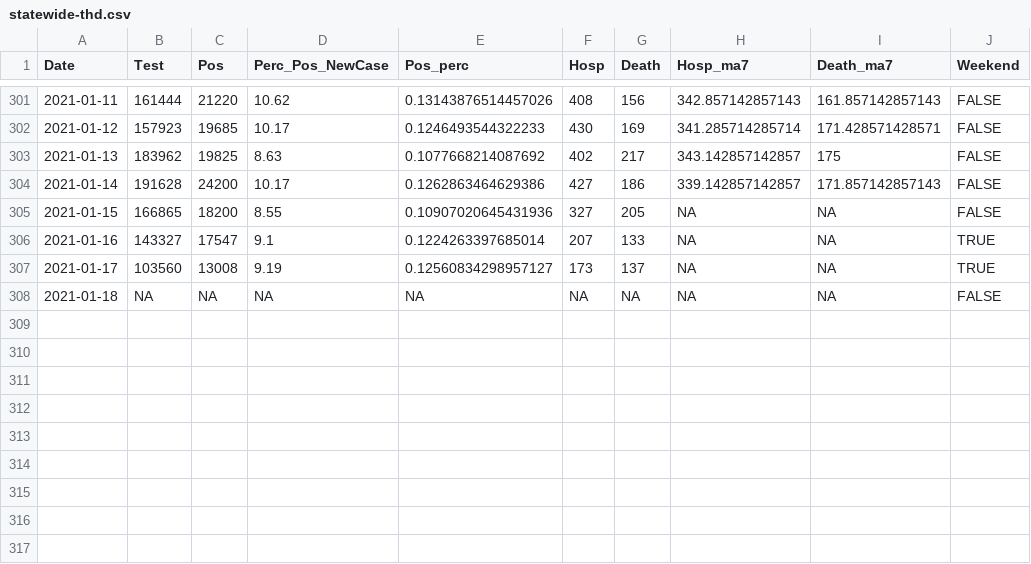
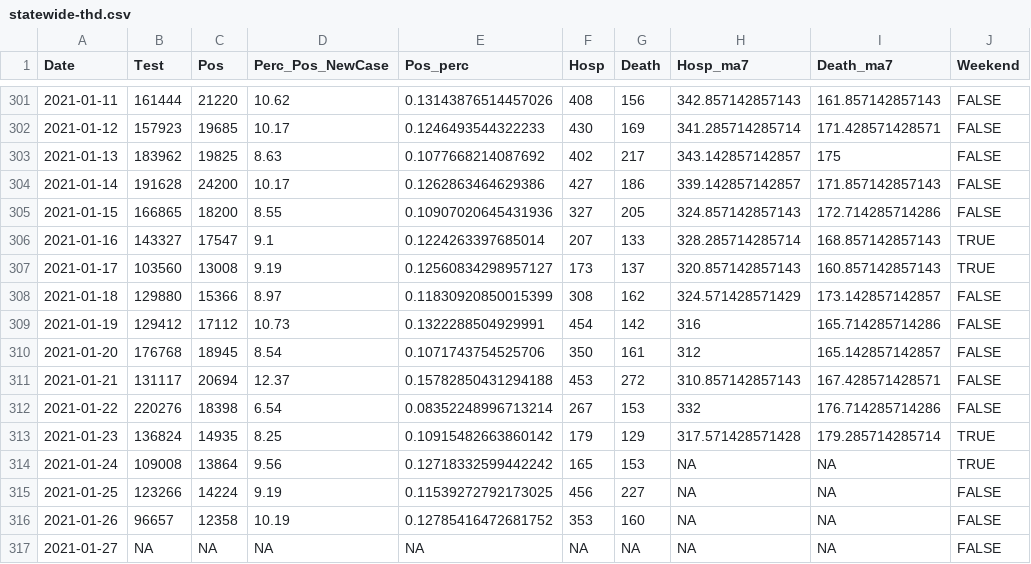
Before and after one commit to kokbent/covis19-data, a CSV file: statewide-thd.csv, drawn as a sheet; only a part is shown, gaps mark what is left out.

```diff
--- a/statewide-thd.csv
+++ b/statewide-thd.csv
@@ -304,5 +304,14 @@ Date,Test,Pos,Perc_Pos_NewCase,Pos_perc,Hosp,Death,Hosp_ma7,Death_ma7,Weekend
 2021-01-14,191628,24200,10.17,0.1262863464629386,427,186,339.142857142857,171.857142857143,FALSE
-2021-01-15,166865,18200,8.55,0.10907020645431936,327,205,NA,NA,FALSE
-2021-01-16,143327,17547,9.1,0.1224263397685014,207,133,NA,NA,TRUE
-2021-01-17,103560,13008,9.19,0.12560834298957127,173,137,NA,NA,TRUE
-2021-01-18,NA,NA,NA,NA,NA,NA,NA,NA,FALSE
+2021-01-15,166865,18200,8.55,0.10907020645431936,327,205,324.857142857143,172.714285714286,FALSE
+2021-01-16,143327,17547,9.1,0.1224263397685014,207,133,328.285714285714,168.857142857143,TRUE
+2021-01-17,103560,13008,9.19,0.12560834298957127,173,137,320.857142857143,160.857142857143,TRUE
+2021-01-18,129880,15366,8.97,0.11830920850015399,308,162,324.571428571429,173.142857142857,FALSE
+2021-01-19,129412,17112,10.73,0.1322288504929991,454,142,316,165.714285714286,FALSE
+2021-01-20,176768,18945,8.54,0.1071743754525706,350,161,312,165.142857142857,FALSE
+2021-01-21,131117,20694,12.37,0.15782850431294188,453,272,310.857142857143,167.428571428571,FALSE
+2021-01-22,220276,18398,6.54,0.08352248996713214,267,153,332,176.714285714286,FALSE
+2021-01-23,136824,14935,8.25,0.10915482663860142,179,129,317.571428571428,179.285714285714,TRUE
+2021-01-24,109008,13864,9.56,0.12718332599442242,165,153,NA,NA,TRUE
+2021-01-25,123266,14224,9.19,0.11539272792173025,456,227,NA,NA,FALSE
+2021-01-26,96657,12358,10.19,0.12785416472681752,353,160,NA,NA,FALSE
+2021-01-27,NA,NA,NA,NA,NA,NA,NA,NA,FALSE
```
Also changed, not shown: case_ev.csv, ct_pos_perc.csv, 3 other files.
